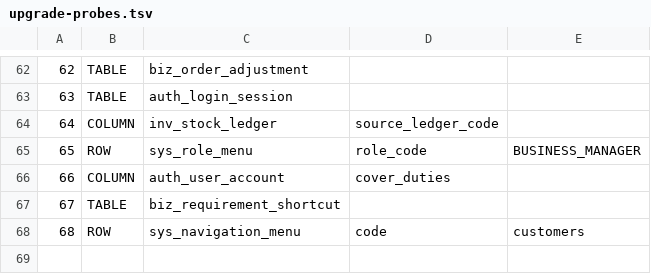
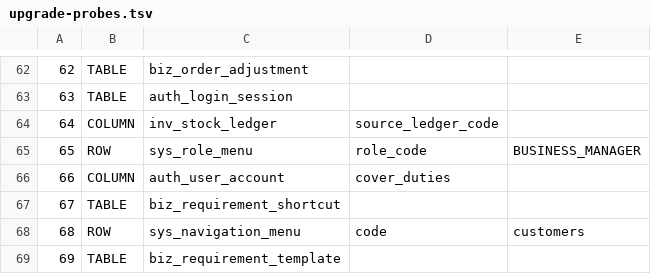
Before and after one commit to sxliuchen-hash/zhubao-ERP, a TSV file: backend/src/main/resources/db/mysql/upgrade-probes.tsv, drawn as a sheet; only a part is shown, gaps mark what is left out; the diff names each change by its address in the sheet, - before the commit and + after, or states it on an @@ line.

Commit message:
feat(business): persist versioned requirement templates
完成加工要求模板主数据后端节点，支持有序步骤、版本更新、停用及并发新增回放。
内存与H2定向测试11项通过；登记V69，记录未完成工作区草稿与Cursor接续说明。
其余库存、模板页面、组织迁移和打印改动留在工作区，不混入本次提交。

```diff
--- a/backend/src/main/resources/db/mysql/upgrade-probes.tsv
+++ b/backend/src/main/resources/db/mysql/upgrade-probes.tsv
+row 69: 69 | TABLE | biz_requirement_template
```
Also changed, not shown: 16 other files.
